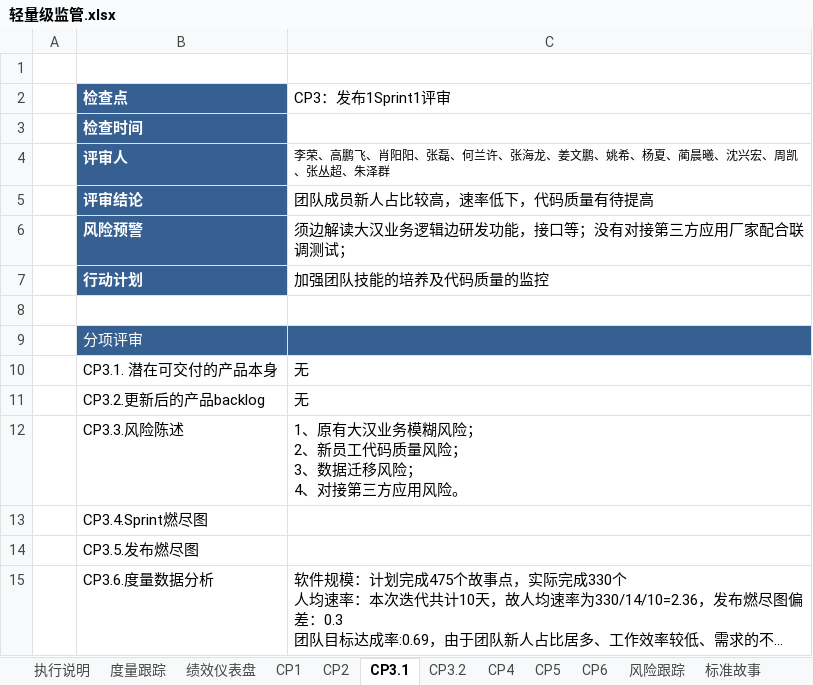
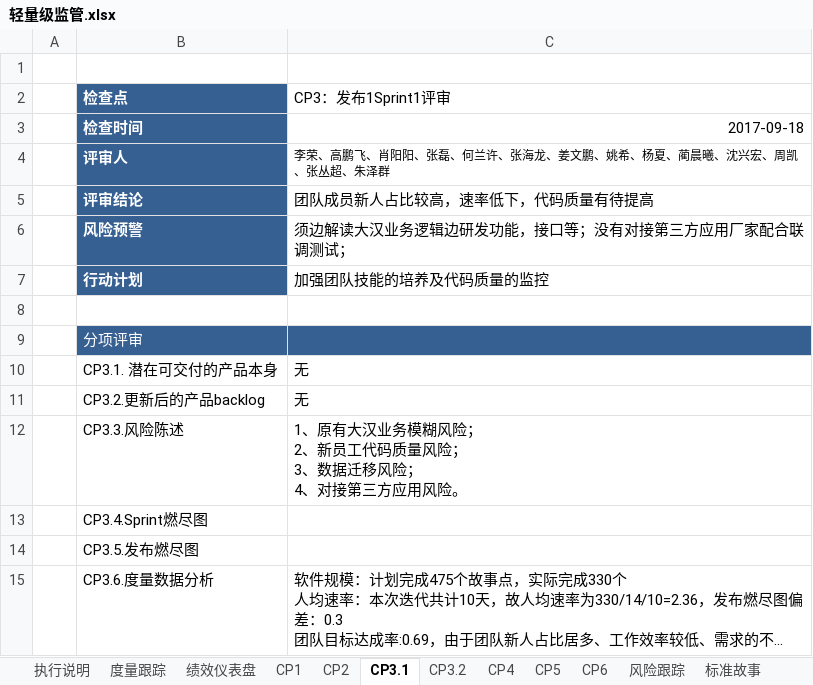
Before and after one commit to Sexisnull/demo03, an Excel workbook: Documents/safe-电信行业部/轻量级监管.xlsx, sheet CP3.1, drawn as a sheet; long unchanged cells end in …; values as stored, in another font and other column widths than the file's, no borders; charts and pictures not drawn; the diff names each change by its address in the sheet, - before the commit and + after, or states it on an @@ line.

```diff
--- a/Documents/safe-电信行业部/轻量级监管.xlsx (sheet CP3.1)
+++ b/Documents/safe-电信行业部/轻量级监管.xlsx (sheet CP3.1)
-C3 (CP3：发布1Sprint1评审): (empty)
+C3 (CP3：发布1Sprint1评审): 2017-09-18
```
Also changed, not shown: sheet CP3.2, charts or pictures, 2 other files.
